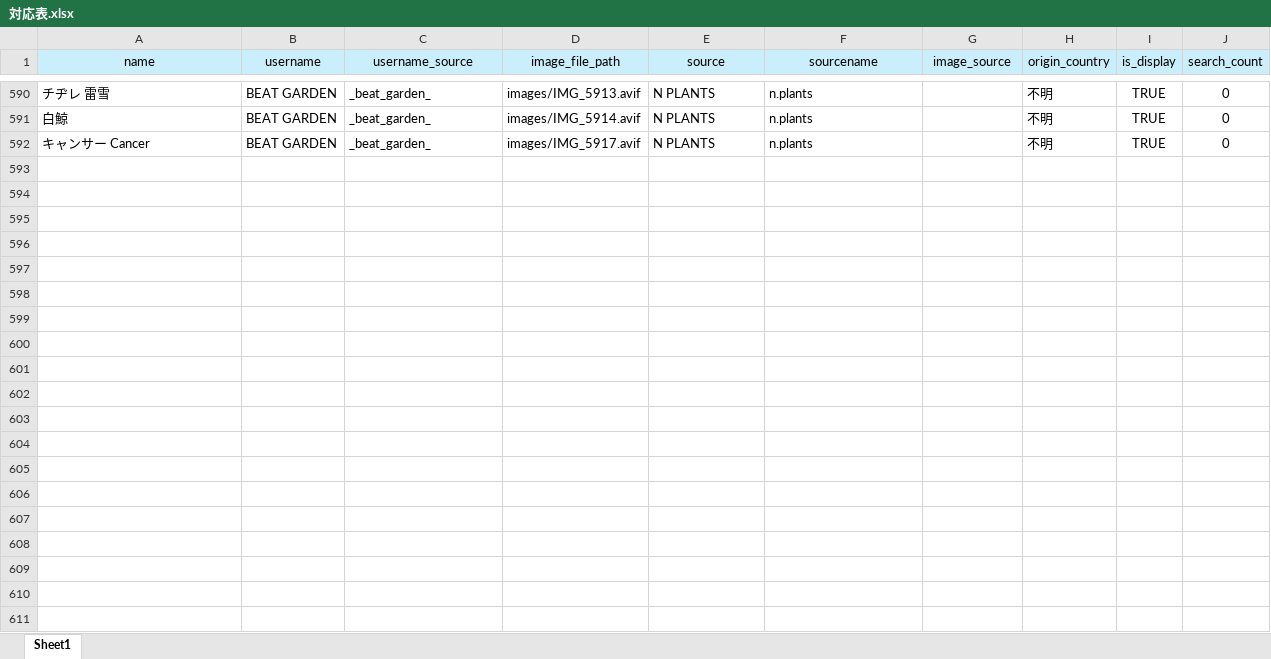
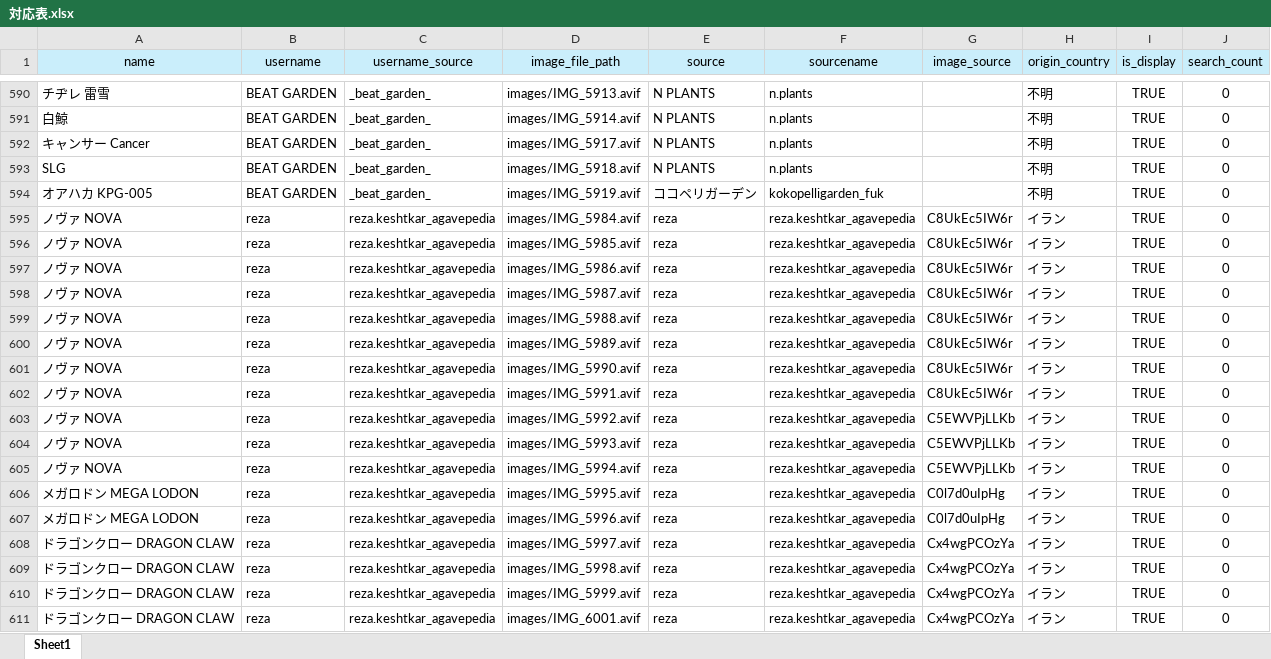
Before and after one commit to IggyRAW/agave-image-search-system, an Excel workbook: src/backend/excel/対応表.xlsx, sheet Sheet1, drawn as a sheet; only a part is shown, gaps mark what is left out; values as stored, in another font and other column widths than the file's, no borders; the diff covers the shown part only; the diff names each change by its address in the sheet, - before the commit and + after, or states it on an @@ line.

```diff
--- a/src/backend/excel/対応表.xlsx (sheet Sheet1)
+++ b/src/backend/excel/対応表.xlsx (sheet Sheet1)
+row 593: SLG | BEAT GARDEN | _beat_garden_ | images/IMG_5918.avif | N PLANTS | n.plants |  | 不明 | TRUE | 0
+row 594: オアハカ KPG-005 | BEAT GARDEN | _beat_garden_ | images/IMG_5919.avif | ココペリガーデン | kokopelligarden_fuk |  | 不明 | TRUE | 0
+row 595: ノヴァ NOVA | reza | reza.keshtkar_agavepedia | images/IMG_5984.avif | reza | reza.keshtkar_agavepedia | C8UkEc5IW6r | イラン | TRUE | 0
+row 596: ノヴァ NOVA | reza | reza.keshtkar_agavepedia | images/IMG_5985.avif | reza | reza.keshtkar_agavepedia | C8UkEc5IW6r | イラン | TRUE | 0
+row 597: ノヴァ NOVA | reza | reza.keshtkar_agavepedia | images/IMG_5986.avif | reza | reza.keshtkar_agavepedia | C8UkEc5IW6r | イラン | TRUE | 0
+row 598: ノヴァ NOVA | reza | reza.keshtkar_agavepedia | images/IMG_5987.avif | reza | reza.keshtkar_agavepedia | C8UkEc5IW6r | イラン | TRUE | 0
+row 599: ノヴァ NOVA | reza | reza.keshtkar_agavepedia | images/IMG_5988.avif | reza | reza.keshtkar_agavepedia | C8UkEc5IW6r | イラン | TRUE | 0
+row 600: ノヴァ NOVA | reza | reza.keshtkar_agavepedia | images/IMG_5989.avif | reza | reza.keshtkar_agavepedia | C8UkEc5IW6r | イラン | TRUE | 0
+row 601: ノヴァ NOVA | reza | reza.keshtkar_agavepedia | images/IMG_5990.avif | reza | reza.keshtkar_agavepedia | C8UkEc5IW6r | イラン | TRUE | 0
+row 602: ノヴァ NOVA | reza | reza.keshtkar_agavepedia | images/IMG_5991.avif | reza | reza.keshtkar_agavepedia | C8UkEc5IW6r | イラン | TRUE | 0
+row 603: ノヴァ NOVA | reza | reza.keshtkar_agavepedia | images/IMG_5992.avif | reza | reza.keshtkar_agavepedia | C5EWVPjLLKb | イラン | TRUE | 0
+row 604: ノヴァ NOVA | reza | reza.keshtkar_agavepedia | images/IMG_5993.avif | reza | reza.keshtkar_agavepedia | C5EWVPjLLKb | イラン | TRUE | 0
+row 605: ノヴァ NOVA | reza | reza.keshtkar_agavepedia | images/IMG_5994.avif | reza | reza.keshtkar_agavepedia | C5EWVPjLLKb | イラン | TRUE | 0
+row 606: メガロドン MEGA LODON | reza | reza.keshtkar_agavepedia | images/IMG_5995.avif | reza | reza.keshtkar_agavepedia | C0l7d0uIpHg | イラン | TRUE | 0
+row 607: メガロドン MEGA LODON | reza | reza.keshtkar_agavepedia | images/IMG_5996.avif | reza | reza.keshtkar_agavepedia | C0l7d0uIpHg | イラン | TRUE | 0
+row 608: ドラゴンクロー DRAGON CLAW | reza | reza.keshtkar_agavepedia | images/IMG_5997.avif | reza | reza.keshtkar_agavepedia | Cx4wgPCOzYa | イラン | TRUE | 0
+row 609: ドラゴンクロー DRAGON CLAW | reza | reza.keshtkar_agavepedia | images/IMG_5998.avif | reza | reza.keshtkar_agavepedia | Cx4wgPCOzYa | イラン | TRUE | 0
+row 610: ドラゴンクロー DRAGON CLAW | reza | reza.keshtkar_agavepedia | images/IMG_5999.avif | reza | reza.keshtkar_agavepedia | Cx4wgPCOzYa | イラン | TRUE | 0
+row 611: ドラゴンクロー DRAGON CLAW | reza | reza.keshtkar_agavepedia | images/IMG_6001.avif | reza | reza.keshtkar_agavepedia | Cx4wgPCOzYa | イラン | TRUE | 0
```
Also changed, not shown: 26 added rows elsewhere in this sheet, 46 other files.
